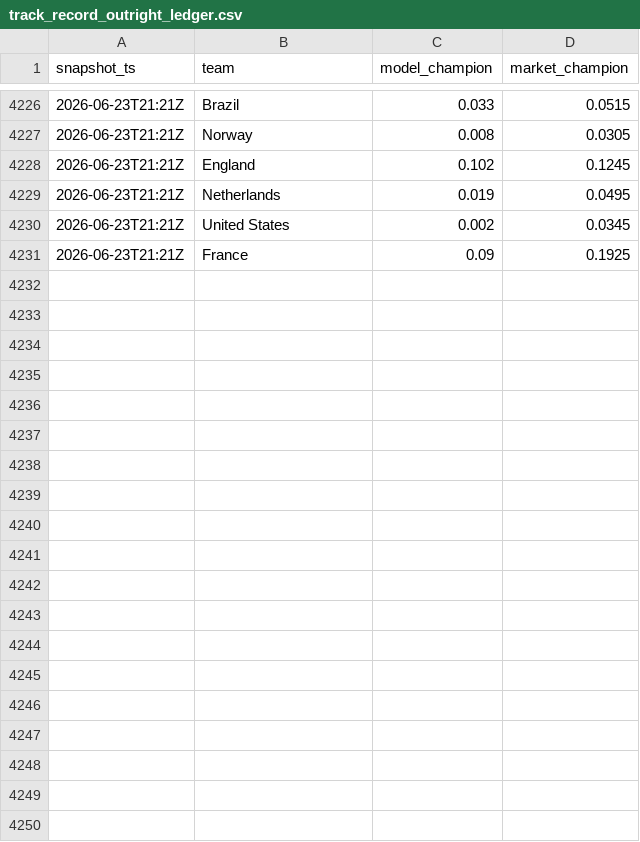
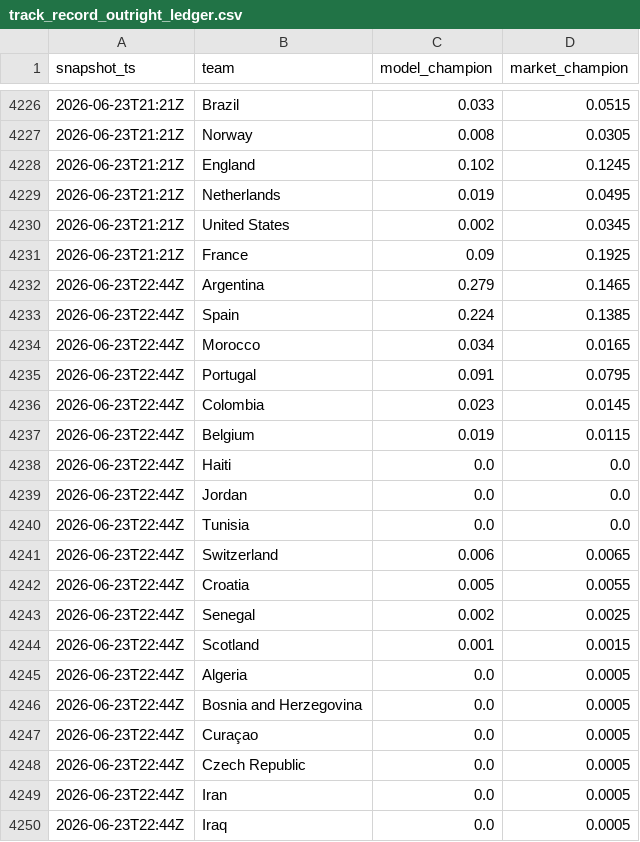
Before and after one commit to matteodethomasis-svg/wc2026-model, a CSV file: reports/track_record_outright_ledger.csv, drawn as a sheet; only a part is shown, gaps mark what is left out; the diff covers the shown part only; the diff names each change by its address in the sheet, - before the commit and + after, or states it on an @@ line.

```diff
--- a/reports/track_record_outright_ledger.csv
+++ b/reports/track_record_outright_ledger.csv
+row 4232: 2026-06-23T22:44Z | Argentina | 0.279 | 0.1465
+row 4233: 2026-06-23T22:44Z | Spain | 0.224 | 0.1385
+row 4234: 2026-06-23T22:44Z | Morocco | 0.034 | 0.0165
+row 4235: 2026-06-23T22:44Z | Portugal | 0.091 | 0.0795
+row 4236: 2026-06-23T22:44Z | Colombia | 0.023 | 0.0145
+row 4237: 2026-06-23T22:44Z | Belgium | 0.019 | 0.0115
+row 4238: 2026-06-23T22:44Z | Haiti | 0.0 | 0.0
+row 4239: 2026-06-23T22:44Z | Jordan | 0.0 | 0.0
+row 4240: 2026-06-23T22:44Z | Tunisia | 0.0 | 0.0
+row 4241: 2026-06-23T22:44Z | Switzerland | 0.006 | 0.0065
+row 4242: 2026-06-23T22:44Z | Croatia | 0.005 | 0.0055
+row 4243: 2026-06-23T22:44Z | Senegal | 0.002 | 0.0025
+row 4244: 2026-06-23T22:44Z | Scotland | 0.001 | 0.0015
+row 4245: 2026-06-23T22:44Z | Algeria | 0.0 | 0.0005
+row 4246: 2026-06-23T22:44Z | Bosnia and Herzegovina | 0.0 | 0.0005
+row 4247: 2026-06-23T22:44Z | Curaçao | 0.0 | 0.0005
+row 4248: 2026-06-23T22:44Z | Czech Republic | 0.0 | 0.0005
+row 4249: 2026-06-23T22:44Z | Iran | 0.0 | 0.0005
+row 4250: 2026-06-23T22:44Z | Iraq | 0.0 | 0.0005
```
Also changed, not shown: 28 added rows elsewhere in this file, data/interim/polymarket_world_cup_winner.csv, data/interim/wc2026_expected_lineups_espn.csv, 8 other files.
